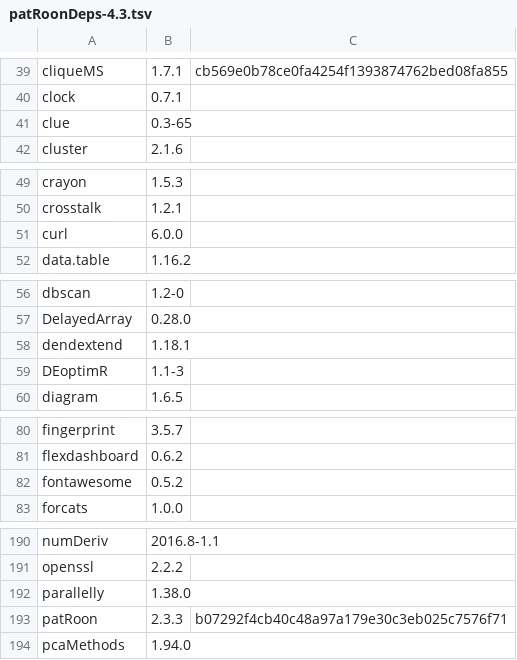
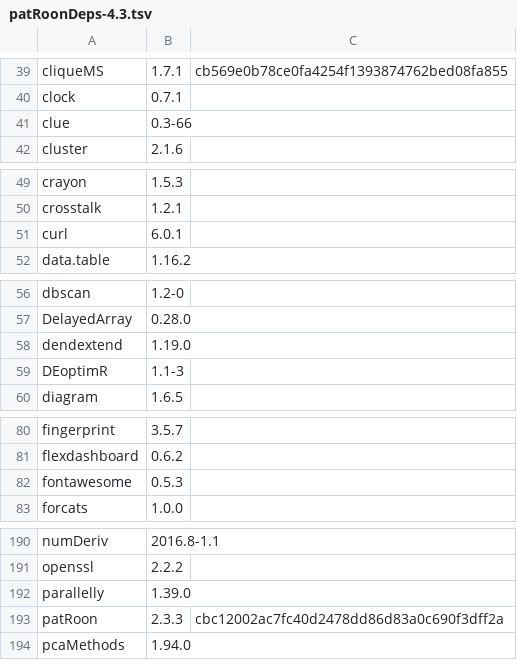
Before and after one commit to rickhelmus/patRoonDeps, a TSV file: patRoonDeps-4.3.tsv, drawn as a sheet; only a part is shown, gaps mark what is left out; the diff covers the shown part only.

```diff
--- a/patRoonDeps-4.3.tsv
+++ b/patRoonDeps-4.3.tsv
@@ -40,3 +40,3 @@ cliqueMS	1.7.1	cb569e0b78ce0fa4254f1393874762bed08fa855
 clock	0.7.1	
-clue	0.3-65	
+clue	0.3-66	
 cluster	2.1.6	
@@ -50,3 +50,3 @@ crayon	1.5.3
 crosstalk	1.2.1	
-curl	6.0.0	
+curl	6.0.1	
 data.table	1.16.2	
@@ -57,3 +57,3 @@ dbscan	1.2-0
 DelayedArray	0.28.0	
-dendextend	1.18.1	
+dendextend	1.19.0	
 DEoptimR	1.1-3	
@@ -81,3 +81,3 @@ fingerprint	3.5.7
 flexdashboard	0.6.2	
-fontawesome	0.5.2	
+fontawesome	0.5.3	
 forcats	1.0.0	
@@ -191,4 +191,4 @@ numDeriv	2016.8-1.1
 openssl	2.2.2	
-parallelly	1.38.0	
-patRoon	2.3.3	b07292f4cb40c48a97a179e30c3eb025c7576f71
+parallelly	1.39.0	
+patRoon	2.3.3	cbc12002ac7fc40d2478dd86d83a0c690f3dff2a
 pcaMethods	1.94.0	
```
Also changed, not shown: 4 edited cells elsewhere in this file, patRoonDeps-4.4.tsv, 56 other files.
